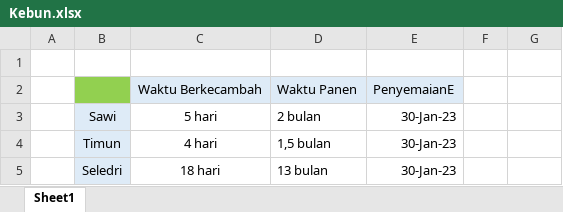
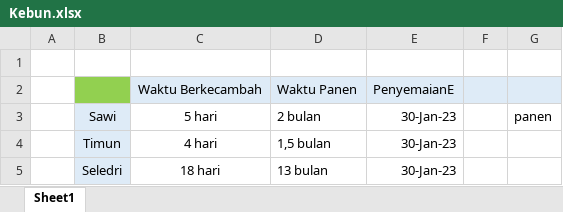
Before and after one commit to eys8bit/Kebun, an Excel workbook: Kebun.xlsx, sheet Sheet1, drawn as a sheet; values as stored, in another font and other column widths than the file's, no borders; the diff names each change by its address in the sheet, - before the commit and + after, or states it on an @@ line.

Commit message:
update

```diff
--- a/Kebun.xlsx (sheet Sheet1)
+++ b/Kebun.xlsx (sheet Sheet1)
-F2:G2 fill: none
+F2:G2 fill: #DEEBF7
-G3: (empty)
+G3: panen
```
